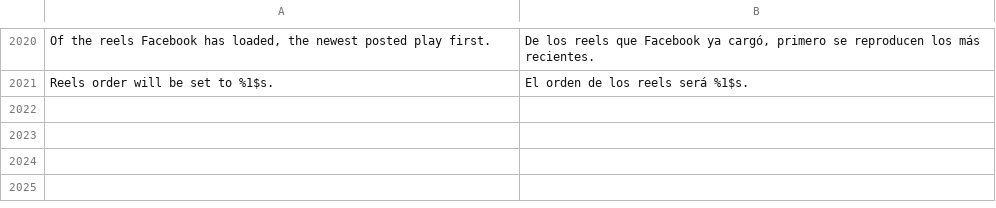
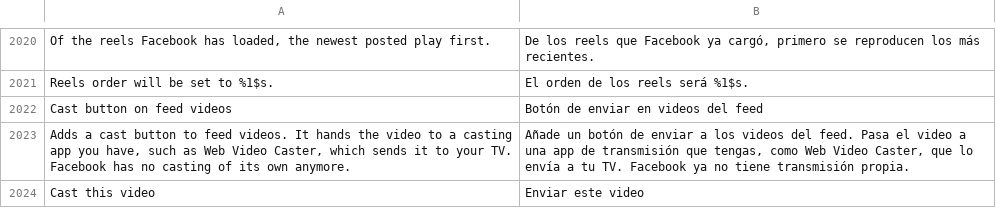
Before and after one commit to Nezumi-2711/HushFacebook, a TSV file: extensions/shared/library/src/main/l10n/es.tsv, drawn as a sheet; only a part is shown, gaps mark what is left out.

```diff
--- a/extensions/shared/library/src/main/l10n/es.tsv
+++ b/extensions/shared/library/src/main/l10n/es.tsv
@@ -2021 +2021,4 @@ Of the reels Facebook has loaded, the newest posted play first.	De los reels que
 Reels order will be set to %1$s.	El orden de los reels será %1$s.
+Cast button on feed videos	Botón de enviar en videos del feed
+Adds a cast button to feed videos. It hands the video to a casting app you have, such as Web Video Caster, which sends it to your TV. Facebook has no casting of its own anymore.	Añade un botón de enviar a los videos del feed. Pasa el video a una app de transmisión que tengas, como Web Video Caster, que lo envía a tu TV. Facebook ya no tiene transmisión propia.
+Cast this video	Enviar este video
```
Also changed, not shown: extensions/shared/library/src/main/l10n/in.tsv, extensions/shared/library/src/main/l10n/pt-rBR.tsv, 18 other files.
